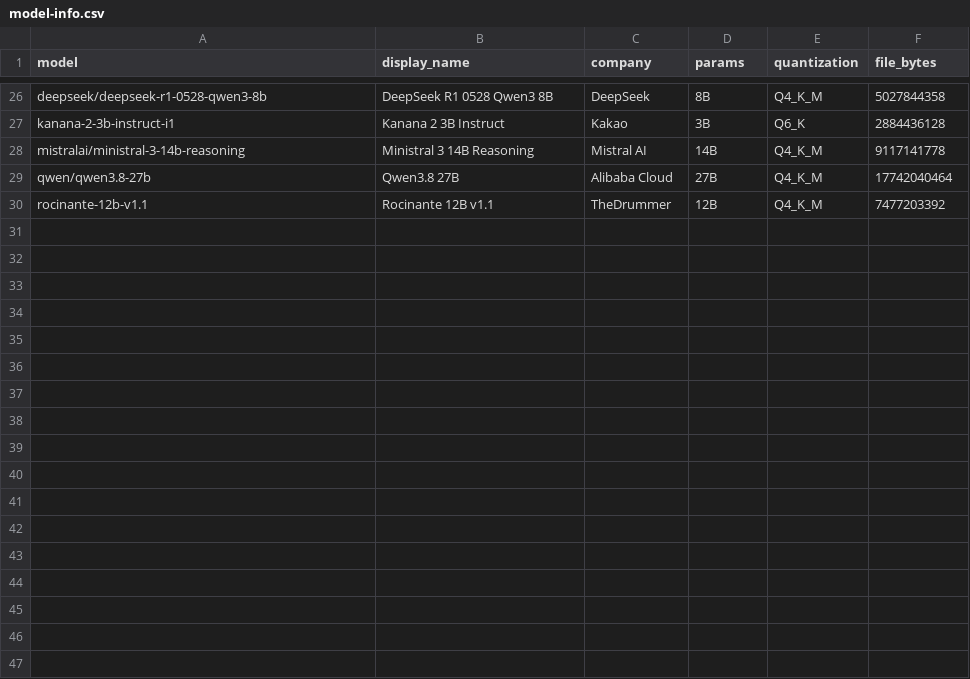
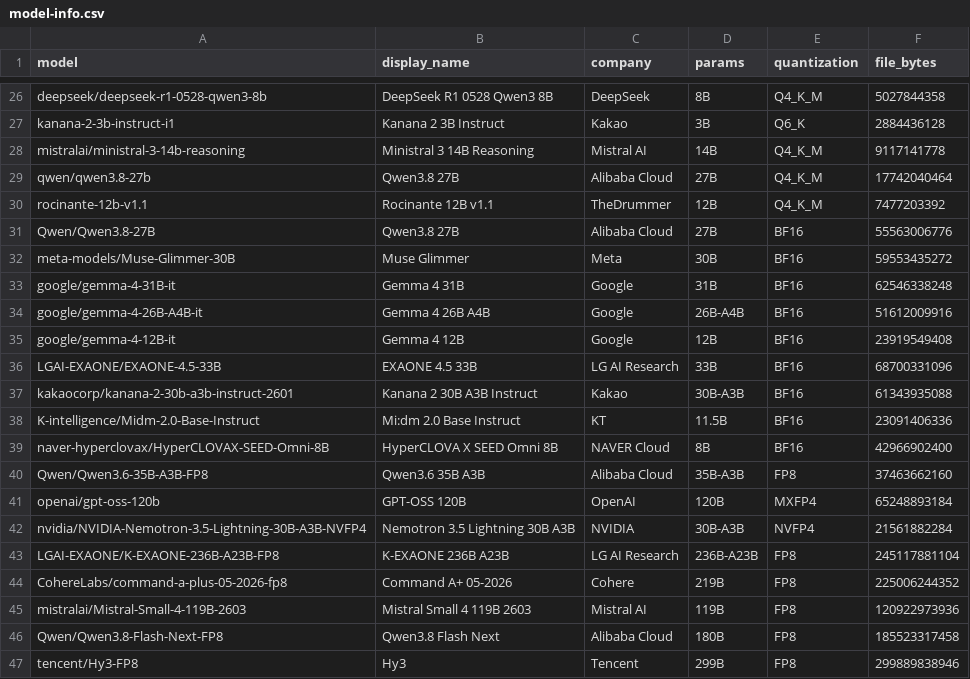
Before and after one commit to ketzu/kolla-benchmark, a CSV file: scripts/model-info.csv, drawn as a sheet; only a part is shown, gaps mark what is left out.

```diff
--- a/scripts/model-info.csv
+++ b/scripts/model-info.csv
@@ -30 +30,18 @@ qwen/qwen3.8-27b,Qwen3.8 27B,Alibaba Cloud,27B,Q4_K_M,17742040464
 rocinante-12b-v1.1,Rocinante 12B v1.1,TheDrummer,12B,Q4_K_M,7477203392
+Qwen/Qwen3.8-27B,Qwen3.8 27B,Alibaba Cloud,27B,BF16,55563006776
+meta-models/Muse-Glimmer-30B,Muse Glimmer,Meta,30B,BF16,59553435272
+google/gemma-4-31B-it,Gemma 4 31B,Google,31B,BF16,62546338248
+google/gemma-4-26B-A4B-it,Gemma 4 26B A4B,Google,26B-A4B,BF16,51612009916
+google/gemma-4-12B-it,Gemma 4 12B,Google,12B,BF16,23919549408
+LGAI-EXAONE/EXAONE-4.5-33B,EXAONE 4.5 33B,LG AI Research,33B,BF16,68700331096
+kakaocorp/kanana-2-30b-a3b-instruct-2601,Kanana 2 30B A3B Instruct,Kakao,30B-A3B,BF16,61343935088
+K-intelligence/Midm-2.0-Base-Instruct,Mi:dm 2.0 Base Instruct,KT,11.5B,BF16,23091406336
+naver-hyperclovax/HyperCLOVAX-SEED-Omni-8B,HyperCLOVA X SEED Omni 8B,NAVER Cloud,8B,BF16,42966902400
+Qwen/Qwen3.6-35B-A3B-FP8,Qwen3.6 35B A3B,Alibaba Cloud,35B-A3B,FP8,37463662160
+openai/gpt-oss-120b,GPT-OSS 120B,OpenAI,120B,MXFP4,65248893184
+nvidia/NVIDIA-Nemotron-3.5-Lightning-30B-A3B-NVFP4,Nemotron 3.5 Lightning 30B A3B,NVIDIA,30B-A3B,NVFP4,21561882284
+LGAI-EXAONE/K-EXAONE-236B-A23B-FP8,K-EXAONE 236B A23B,LG AI Research,236B-A23B,FP8,245117881104
+CohereLabs/command-a-plus-05-2026-fp8,Command A+ 05-2026,Cohere,219B,FP8,225006244352
+mistralai/Mistral-Small-4-119B-2603,Mistral Small 4 119B 2603,Mistral AI,119B,FP8,120922973936
+Qwen/Qwen3.8-Flash-Next-FP8,Qwen3.8 Flash Next,Alibaba Cloud,180B,FP8,185523317458
+tencent/Hy3-FP8,Hy3,Tencent,299B,FP8,299889838946
```
Also changed, not shown: 15 other files.
